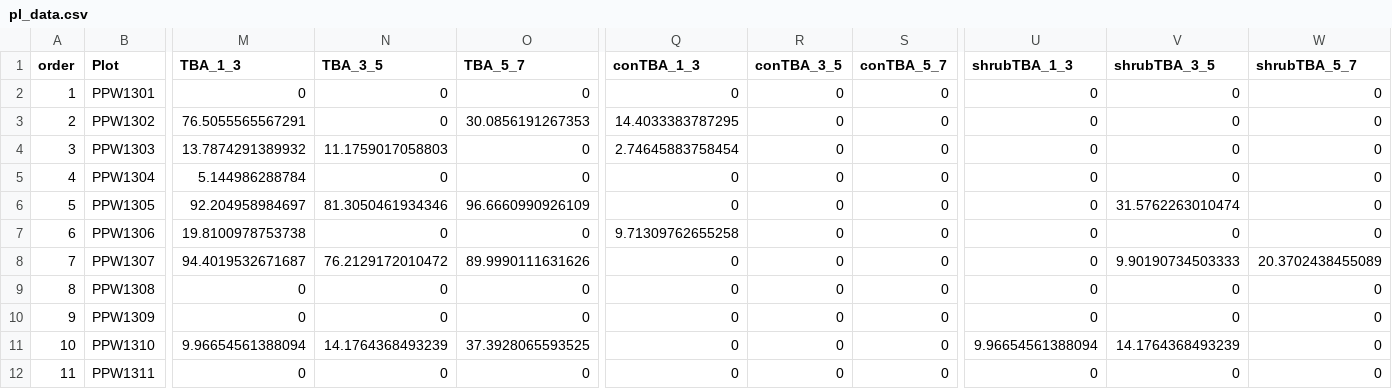
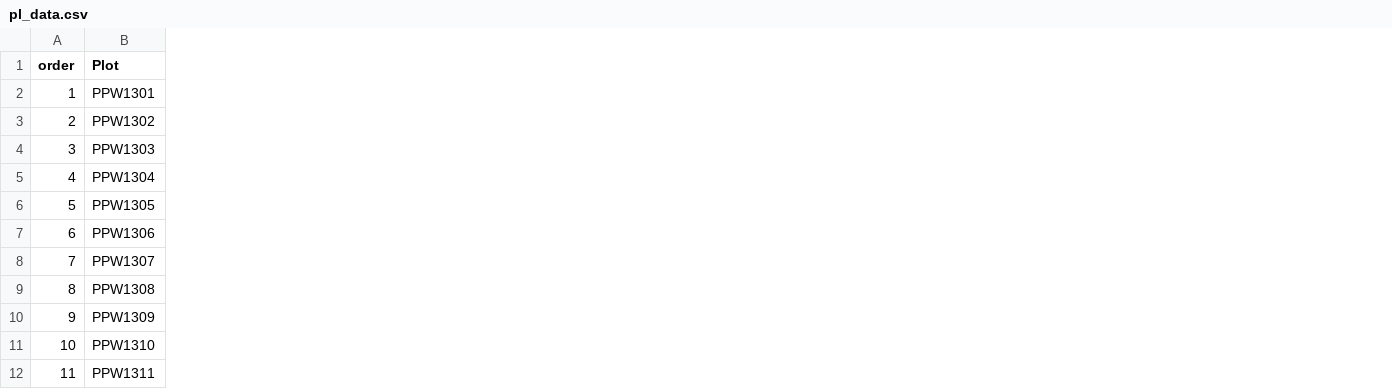
Before and after one commit to mkozanitas/ppw_working, a CSV file: data/pl_data.csv, drawn as a sheet; only a part is shown, gaps mark what is left out; the diff names each change by its address in the sheet, - before the commit and + after, or states it on an @@ line.

```diff
--- a/data/pl_data.csv
+++ b/data/pl_data.csv
-column M (TBA_1_3), rows 2-12: 0 | 76.5055565567291 | 13.7874291389932 | 5.144986288784 | 92.204958984697 | 19.8100978753738 | 94.4019532671687 | 0 | 0 | 9.96654561388094 | 0
-column N (TBA_3_5), rows 2-12: 0 | 0 | 11.1759017058803 | 0 | 81.3050461934346 | 0 | 76.2129172010472 | 0 | 0 | 14.1764368493239 | 0
-column O (TBA_5_7), rows 2-12: 0 | 30.0856191267353 | 0 | 0 | 96.6660990926109 | 0 | 89.9990111631626 | 0 | 0 | 37.3928065593525 | 0
-column Q (conTBA_1_3), rows 2-12: 0 | 14.4033383787295 | 2.74645883758454 | 0 | 0 | 9.71309762655258 | 0 | 0 | 0 | 0 | 0
-column R (conTBA_3_5), rows 2-12: all 0
-column S (conTBA_5_7), rows 2-12: all 0
-column U (shrubTBA_1_3), rows 2-12: 0 | 0 | 0 | 0 | 0 | 0 | 0 | 0 | 0 | 9.96654561388094 | 0
-column V (shrubTBA_3_5), rows 2-12: 0 | 0 | 0 | 0 | 31.5762263010474 | 0 | 9.90190734503333 | 0 | 0 | 14.1764368493239 | 0
-column W (shrubTBA_5_7), rows 2-12: 0 | 0 | 0 | 0 | 0 | 0 | 20.3702438455089 | 0 | 0 | 0 | 0
```
Also changed, not shown: 1 other file.
